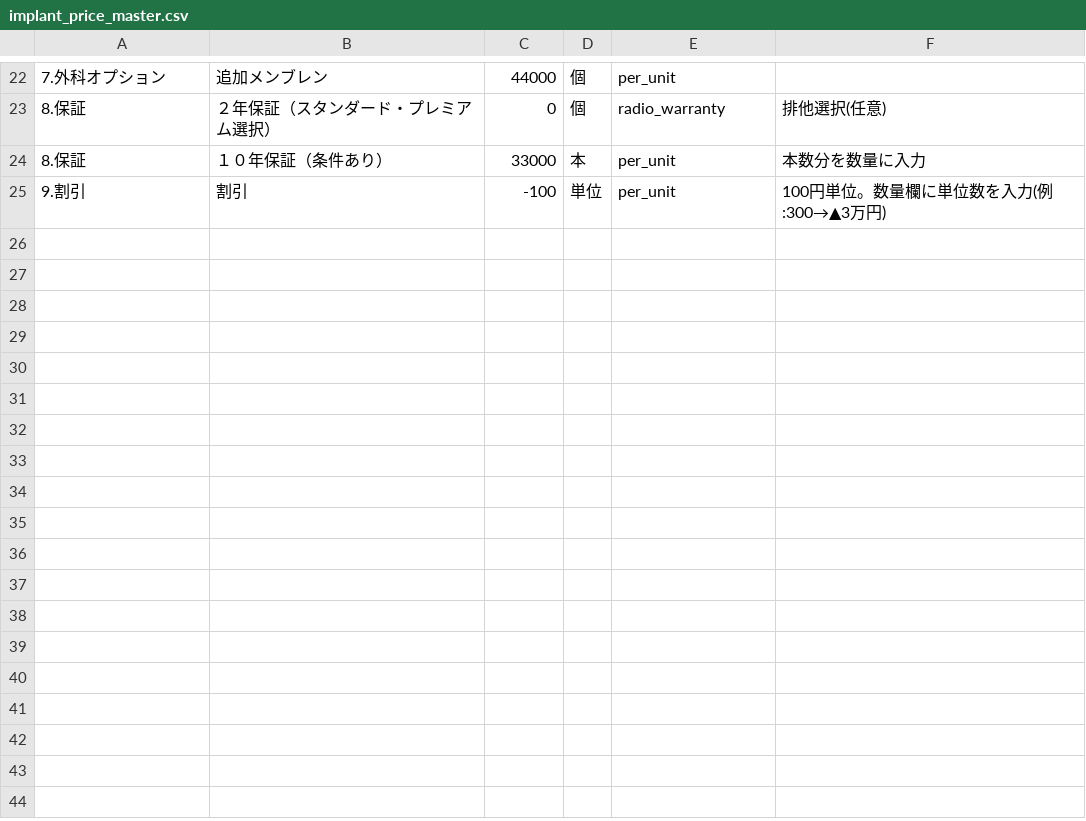
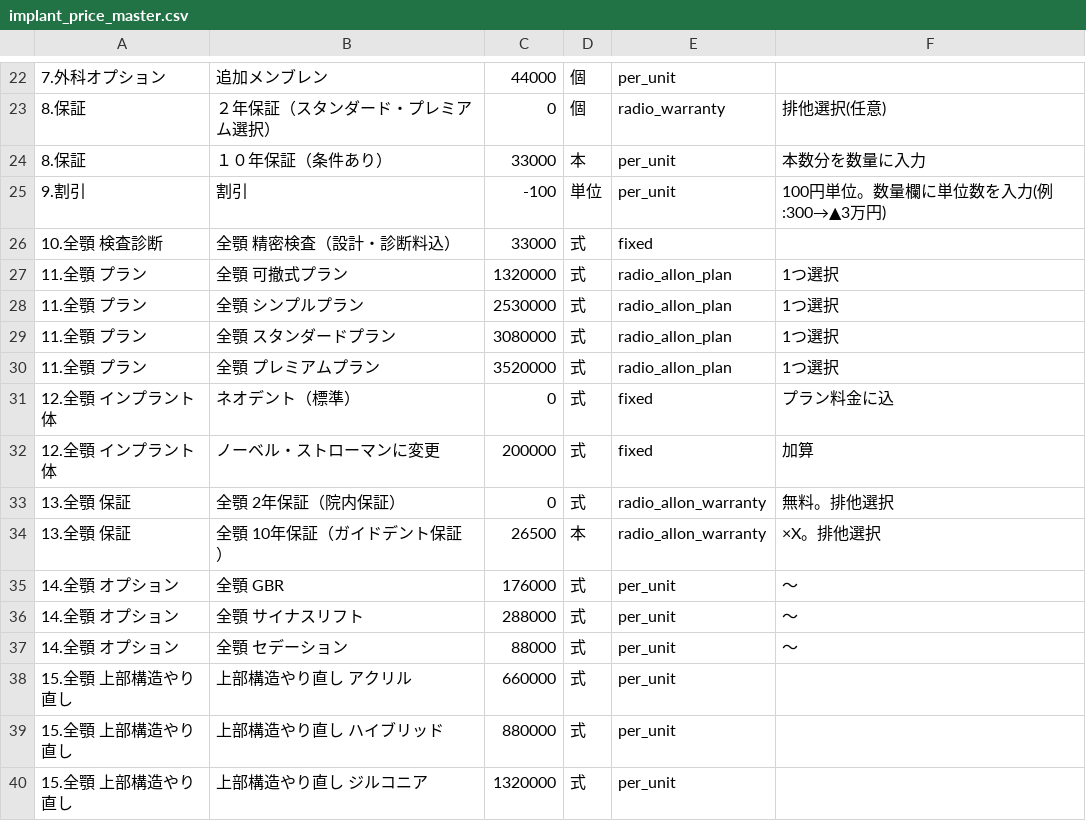
Before and after one commit to seishokai-dc/implant-estimate, a CSV file: implant_price_master.csv, drawn as a sheet; only a part is shown, gaps mark what is left out; the diff names each change by its address in the sheet, - before the commit and + after, or states it on an @@ line.

Commit message:
Add files via upload

```diff
--- a/implant_price_master.csv
+++ b/implant_price_master.csv
+row 26: 10.全顎 検査診断 | 全顎 精密検査（設計・診断料込） | 33000 | 式 | fixed
+row 27: 11.全顎 プラン | 全顎 可撤式プラン | 1320000 | 式 | radio_allon_plan | 1つ選択
+row 28: 11.全顎 プラン | 全顎 シンプルプラン | 2530000 | 式 | radio_allon_plan | 1つ選択
+row 29: 11.全顎 プラン | 全顎 スタンダードプラン | 3080000 | 式 | radio_allon_plan | 1つ選択
+row 30: 11.全顎 プラン | 全顎 プレミアムプラン | 3520000 | 式 | radio_allon_plan | 1つ選択
+row 31: 12.全顎 インプラント体 | ネオデント（標準） | 0 | 式 | fixed | プラン料金に込
+row 32: 12.全顎 インプラント体 | ノーベル・ストローマンに変更 | 200000 | 式 | fixed | 加算
+row 33: 13.全顎 保証 | 全顎 2年保証（院内保証） | 0 | 式 | radio_allon_warranty | 無料。排他選択
+row 34: 13.全顎 保証 | 全顎 10年保証（ガイドデント保証） | 26500 | 本 | radio_allon_warranty | ×X。排他選択
+row 35: 14.全顎 オプション | 全顎 GBR | 176000 | 式 | per_unit | 〜
+row 36: 14.全顎 オプション | 全顎 サイナスリフト | 288000 | 式 | per_unit | 〜
+row 37: 14.全顎 オプション | 全顎 セデーション | 88000 | 式 | per_unit | 〜
+row 38: 15.全顎 上部構造やり直し | 上部構造やり直し アクリル | 660000 | 式 | per_unit
+row 39: 15.全顎 上部構造やり直し | 上部構造やり直し ハイブリッド | 880000 | 式 | per_unit
+row 40: 15.全顎 上部構造やり直し | 上部構造やり直し ジルコニア | 1320000 | 式 | per_unit
```
